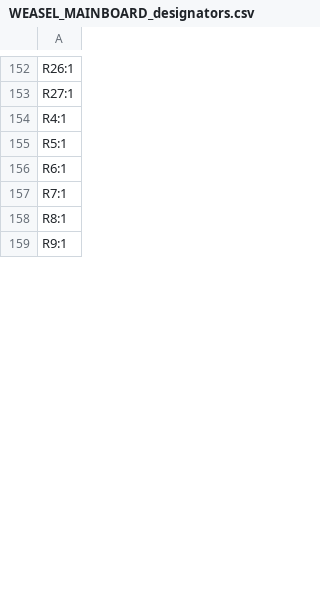
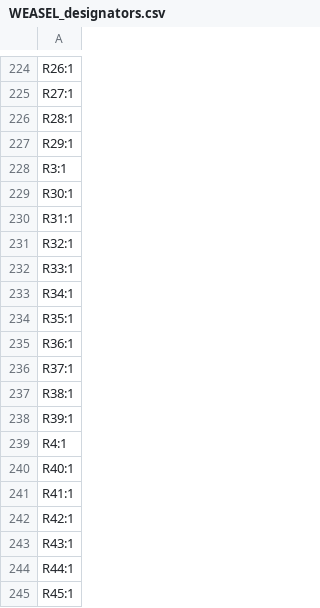
Before and after one commit to joebmz98/Weasel-West-Coast-Synthesiser, a CSV file: build/WEASEL_KiCad/production/WEASEL_designators.csv (was build/WEASEL_KiCad/production/WEASEL_MAINBOARD_designators.csv), drawn as a sheet; only a part is shown, gaps mark what is left out; the shorter side is filled out with more unchanged rows; the diff covers the shown part only; the diff names each change by its address in the sheet, - before the commit and + after, or states it on an @@ line.

```diff
--- a/build/WEASEL_KiCad/production/WEASEL_MAINBOARD_designators.csv
+++ b/build/WEASEL_KiCad/production/WEASEL_designators.csv
+row 226: R28:1
+row 227: R29:1
+row 228: R3:1
+row 229: R30:1
+row 230: R31:1
+row 231: R32:1
+row 232: R33:1
+row 233: R34:1
+row 234: R35:1
+row 235: R36:1
+row 236: R37:1
+row 237: R38:1
+row 238: R39:1
+row 240: R40:1
+row 241: R41:1
+row 242: R42:1
+row 243: R43:1
+row 244: R44:1
+row 245: R45:1
```
Also changed, not shown: 114 added rows and 2 edited cells elsewhere in this file, build/WEASEL_KiCad/production/WEASEL_bom.csv, 31 other files.
